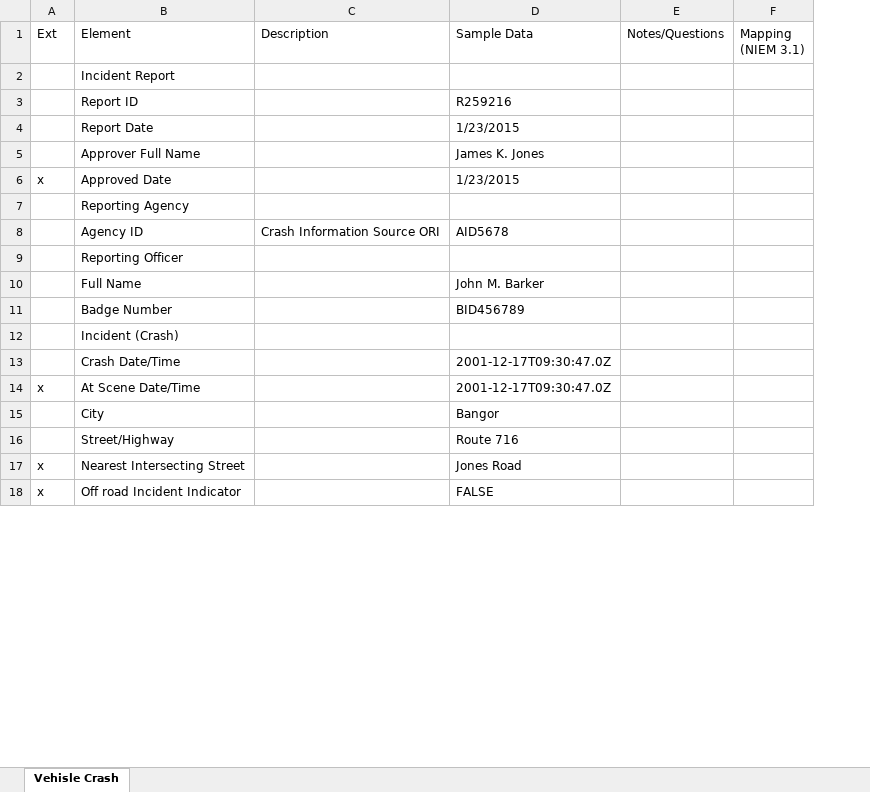
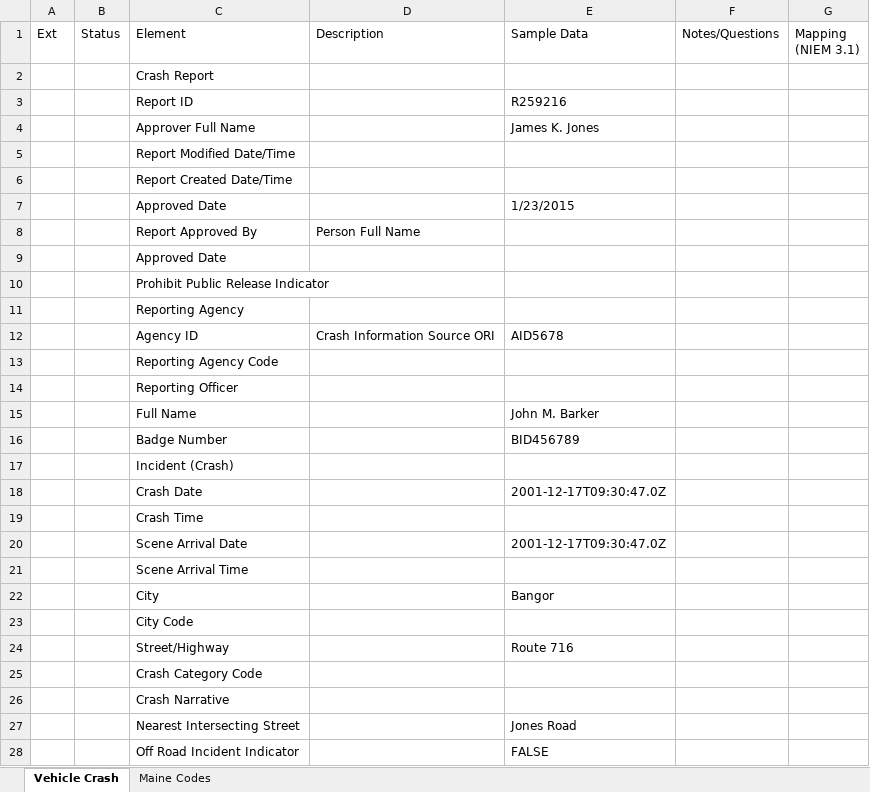
Before and after one commit to scottj7486/main, an Excel workbook: shared/ojb-resources-common/src/main/resources/ssp/Vehicle_Crash_Query_Results/artifacts/service_model/information_model/IEPD/documentation/VehicleCrashQueryResults.xlsx, sheet Vehicle Crash, drawn as a sheet; only a part is shown; values as stored, in another font and other column widths than the file's, no cell formats; removed rows and columns are numbered as before the commit, all else as after; the diff covers the shown part only; the diff names each change by its address in the sheet, - before the commit and + after, or states it on an @@ line.

Commit message:
Updated Vehicle_Search_Results and Vehicle_Crash_Query_Results SSPs for Maine crash information.

```diff
--- a/shared/ojb-resources-common/src/main/resources/ssp/Vehicle_Crash_Query_Results/artifacts/service_model/information_model/IEPD/documentation/VehicleCrashQueryResults.xlsx (sheet Vehicle Crash)
+++ b/shared/ojb-resources-common/src/main/resources/ssp/Vehicle_Crash_Query_Results/artifacts/service_model/information_model/IEPD/documentation/VehicleCrashQueryResults.xlsx (sheet Vehicle Crash)
-sheet tab: Vehisle Crash
+sheet tab: Vehicle Crash
+sheet tab: Maine Codes
+column B (Status), empty
-C2 (Element): Incident Report
+C2 (Element): Crash Report
-row 4:  | Report Date |  | 1/23/2015
+row 5:  |  | Report Modified Date/Time
+row 6:  |  | Report Created Date/Time
-A7 (Ext): x
+A7 (Ext): (empty)
+row 8:  |  | Report Approved By | Person Full Name
+row 9:  |  | Approved Date
+row 10:  |  | Prohibit Public Release Indicator
+row 13:  |  | Reporting Agency Code
-C18 (Element): Crash Date/Time
+C18 (Element): Crash Date
-row 14: x | At Scene Date/Time |  | 2001-12-17T09:30:47.0Z
+row 19:  |  | Crash Time
+row 20:  |  | Scene Arrival Date |  | 2001-12-17T09:30:47.0Z
+row 21:  |  | Scene Arrival Time
+row 23:  |  | City Code
+row 25:  |  | Crash Category Code
+row 26:  |  | Crash Narrative
-A27:A28 (Ext): x
+A27:A28 (Ext): (empty)
-C28 (Element): Off road Incident Indicator
+C28 (Element): Off Road Incident Indicator
```
Also changed, not shown: 56 added rows, 57 removed rows, 11 moved rows, 35 edited cells and merged cells elsewhere in this sheet, cell formats, 14 other files.
